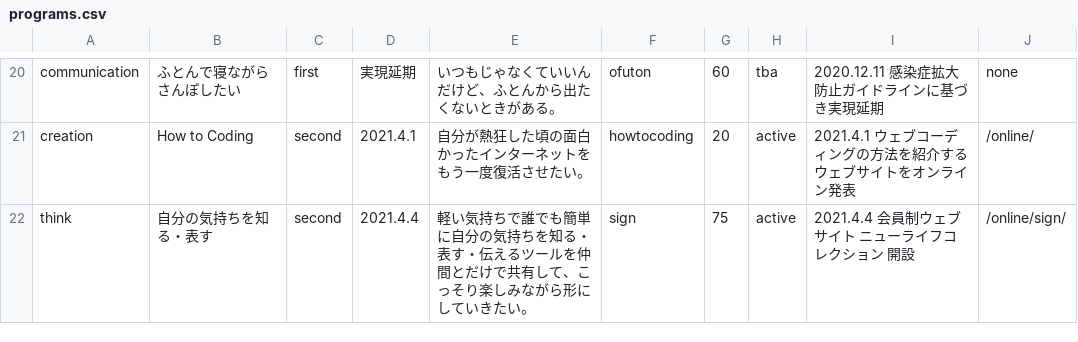
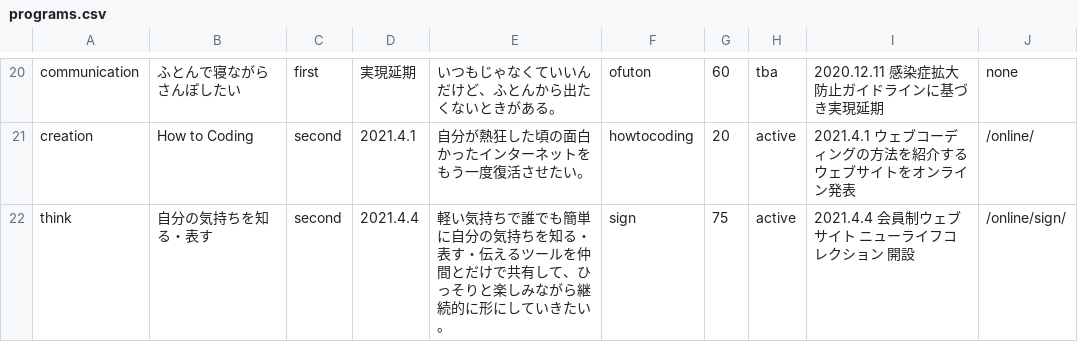
Before and after one commit to chottocrazy/index, a CSV file: programs/programs.csv, drawn as a sheet; only a part is shown, gaps mark what is left out.

```diff
--- a/programs/programs.csv
+++ b/programs/programs.csv
@@ -28,2 +28,2 @@ communication,ふとんで寝ながらさんぽしたい,first,実現延期,い
 creation,How to Coding,second,2021.4.1,自分が熱狂した頃の面白かったインターネットをもう一度復活させたい。,howtocoding,20,active,2021.4.1 ウェブコーディングの方法を紹介するウェブサイトをオンライン発表,/online/
-think,自分の気持ちを知る・表す,second,2021.4.4,軽い気持ちで誰でも簡単に自分の気持ちを知る・表す・伝えるツールを仲間とだけで共有して、こっそり楽しみながら形にしていきたい。,sign,75,active,2021.4.4 会員制ウェブサイト ニューライフコレクション 開設,/online/sign/
+think,自分の気持ちを知る・表す,second,2021.4.4,軽い気持ちで誰でも簡単に自分の気持ちを知る・表す・伝えるツールを仲間とだけで共有して、ひっそりと楽しみながら継続的に形にしていきたい。,sign,75,active,2021.4.4 会員制ウェブサイト ニューライフコレクション 開設,/online/sign/
```
Also changed, not shown: 1 other file.
